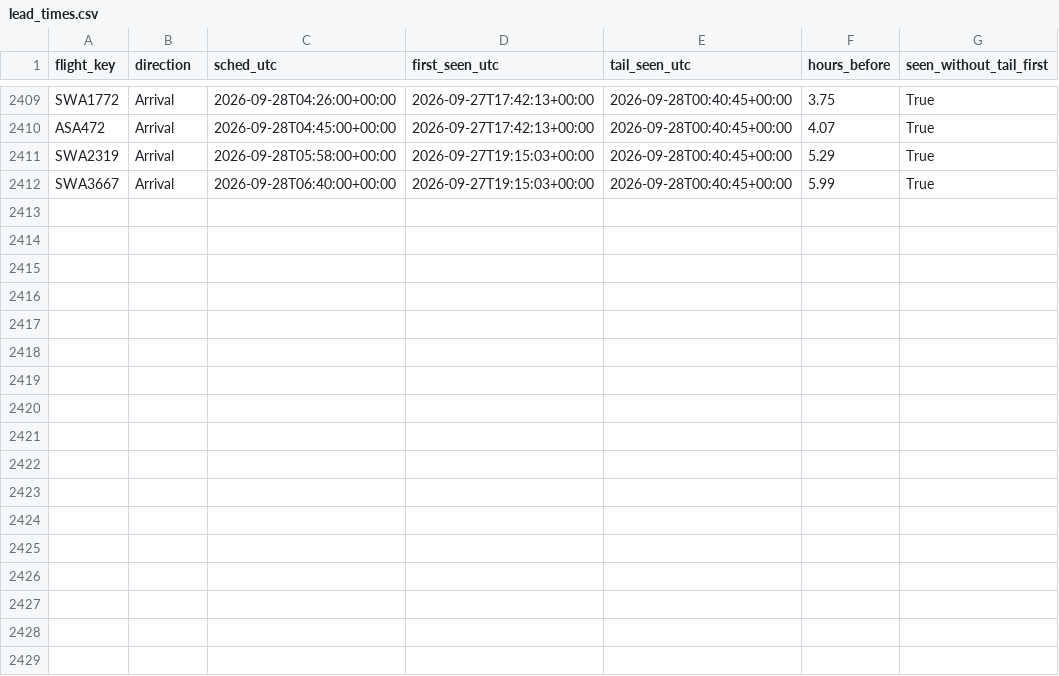
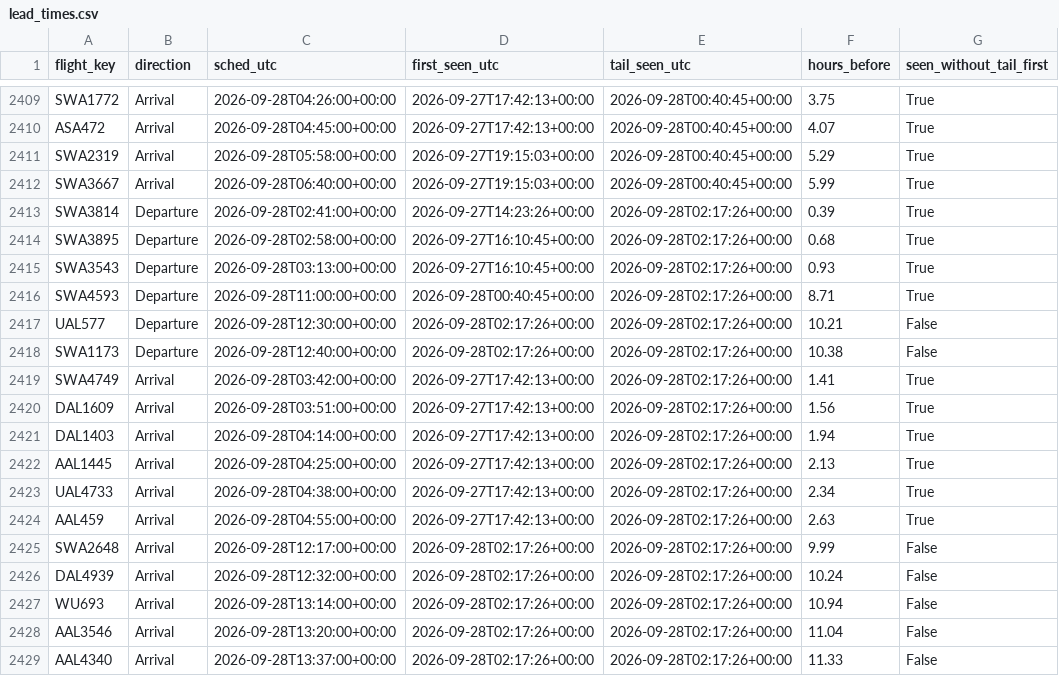
Before and after one commit to akshajtibrewala-collab/stl-alerts, a CSV file: state/lead_times.csv, drawn as a sheet; only a part is shown, gaps mark what is left out; the diff names each change by its address in the sheet, - before the commit and + after, or states it on an @@ line.

```diff
--- a/state/lead_times.csv
+++ b/state/lead_times.csv
+row 2413: SWA3814 | Departure | 2026-09-28T02:41:00+00:00 | 2026-09-27T14:23:26+00:00 | 2026-09-28T02:17:26+00:00 | 0.39 | True
+row 2414: SWA3895 | Departure | 2026-09-28T02:58:00+00:00 | 2026-09-27T16:10:45+00:00 | 2026-09-28T02:17:26+00:00 | 0.68 | True
+row 2415: SWA3543 | Departure | 2026-09-28T03:13:00+00:00 | 2026-09-27T16:10:45+00:00 | 2026-09-28T02:17:26+00:00 | 0.93 | True
+row 2416: SWA4593 | Departure | 2026-09-28T11:00:00+00:00 | 2026-09-28T00:40:45+00:00 | 2026-09-28T02:17:26+00:00 | 8.71 | True
+row 2417: UAL577 | Departure | 2026-09-28T12:30:00+00:00 | 2026-09-28T02:17:26+00:00 | 2026-09-28T02:17:26+00:00 | 10.21 | False
+row 2418: SWA1173 | Departure | 2026-09-28T12:40:00+00:00 | 2026-09-28T02:17:26+00:00 | 2026-09-28T02:17:26+00:00 | 10.38 | False
+row 2419: SWA4749 | Arrival | 2026-09-28T03:42:00+00:00 | 2026-09-27T17:42:13+00:00 | 2026-09-28T02:17:26+00:00 | 1.41 | True
+row 2420: DAL1609 | Arrival | 2026-09-28T03:51:00+00:00 | 2026-09-27T17:42:13+00:00 | 2026-09-28T02:17:26+00:00 | 1.56 | True
+row 2421: DAL1403 | Arrival | 2026-09-28T04:14:00+00:00 | 2026-09-27T17:42:13+00:00 | 2026-09-28T02:17:26+00:00 | 1.94 | True
+row 2422: AAL1445 | Arrival | 2026-09-28T04:25:00+00:00 | 2026-09-27T17:42:13+00:00 | 2026-09-28T02:17:26+00:00 | 2.13 | True
+row 2423: UAL4733 | Arrival | 2026-09-28T04:38:00+00:00 | 2026-09-27T17:42:13+00:00 | 2026-09-28T02:17:26+00:00 | 2.34 | True
+row 2424: AAL459 | Arrival | 2026-09-28T04:55:00+00:00 | 2026-09-27T17:42:13+00:00 | 2026-09-28T02:17:26+00:00 | 2.63 | True
+row 2425: SWA2648 | Arrival | 2026-09-28T12:17:00+00:00 | 2026-09-28T02:17:26+00:00 | 2026-09-28T02:17:26+00:00 | 9.99 | False
+row 2426: DAL4939 | Arrival | 2026-09-28T12:32:00+00:00 | 2026-09-28T02:17:26+00:00 | 2026-09-28T02:17:26+00:00 | 10.24 | False
+row 2427: WU693 | Arrival | 2026-09-28T13:14:00+00:00 | 2026-09-28T02:17:26+00:00 | 2026-09-28T02:17:26+00:00 | 10.94 | False
+row 2428: AAL3546 | Arrival | 2026-09-28T13:20:00+00:00 | 2026-09-28T02:17:26+00:00 | 2026-09-28T02:17:26+00:00 | 11.04 | False
+row 2429: AAL4340 | Arrival | 2026-09-28T13:37:00+00:00 | 2026-09-28T02:17:26+00:00 | 2026-09-28T02:17:26+00:00 | 11.33 | False
```
Also changed, not shown: 1 other file.
